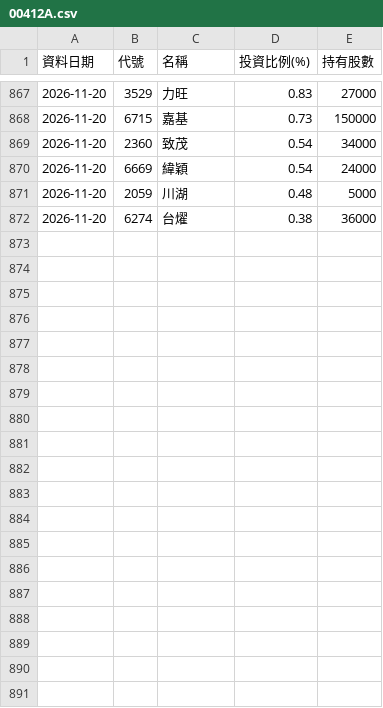
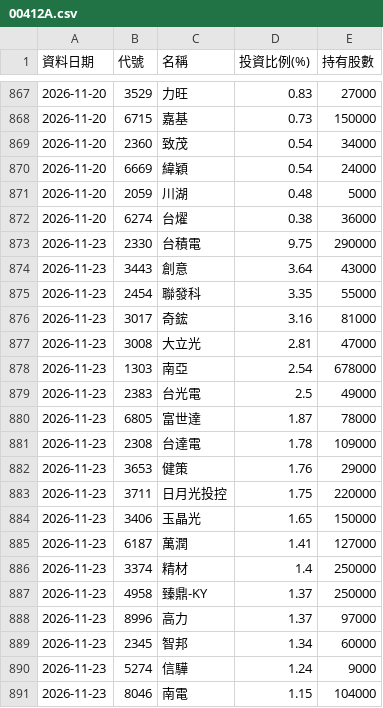
Before and after one commit to Ken61089/etf-tracker, a CSV file: docs/archive/00412A.csv, drawn as a sheet; only a part is shown, gaps mark what is left out; the diff covers the shown part only; the diff names each change by its address in the sheet, - before the commit and + after, or states it on an @@ line.

```diff
--- a/docs/archive/00412A.csv
+++ b/docs/archive/00412A.csv
+row 873: 2026-11-23 | 2330 | 台積電 | 9.75 | 290000
+row 874: 2026-11-23 | 3443 | 創意 | 3.64 | 43000
+row 875: 2026-11-23 | 2454 | 聯發科 | 3.35 | 55000
+row 876: 2026-11-23 | 3017 | 奇鋐 | 3.16 | 81000
+row 877: 2026-11-23 | 3008 | 大立光 | 2.81 | 47000
+row 878: 2026-11-23 | 1303 | 南亞 | 2.54 | 678000
+row 879: 2026-11-23 | 2383 | 台光電 | 2.5 | 49000
+row 880: 2026-11-23 | 6805 | 富世達 | 1.87 | 78000
+row 881: 2026-11-23 | 2308 | 台達電 | 1.78 | 109000
+row 882: 2026-11-23 | 3653 | 健策 | 1.76 | 29000
+row 883: 2026-11-23 | 3711 | 日月光投控 | 1.75 | 220000
+row 884: 2026-11-23 | 3406 | 玉晶光 | 1.65 | 150000
+row 885: 2026-11-23 | 6187 | 萬潤 | 1.41 | 127000
+row 886: 2026-11-23 | 3374 | 精材 | 1.4 | 250000
+row 887: 2026-11-23 | 4958 | 臻鼎-KY | 1.37 | 250000
+row 888: 2026-11-23 | 8996 | 高力 | 1.37 | 97000
+row 889: 2026-11-23 | 2345 | 智邦 | 1.34 | 60000
+row 890: 2026-11-23 | 5274 | 信驊 | 1.24 | 9000
+row 891: 2026-11-23 | 8046 | 南電 | 1.15 | 104000
```
Also changed, not shown: 10 added rows elsewhere in this file, docs/archive/00407A.csv, docs/archive/00408A.csv, 19 other files.
